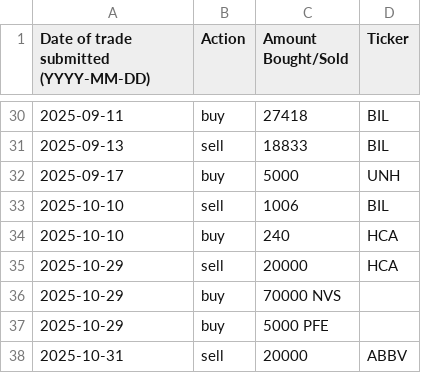
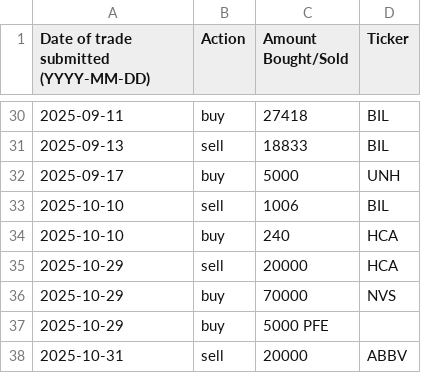
Before and after one commit to clojure-finance/hku-cim-trades, a CSV file: healthcare.csv, drawn as a sheet; only a part is shown, gaps mark what is left out.

Commit message:
Update healthcare.csv

```diff
--- a/healthcare.csv
+++ b/healthcare.csv
@@ -35,3 +35,3 @@ Date of trade submitted (YYYY-MM-DD),Action,Amount Bought/Sold,Ticker
 2025-10-29, sell, 20000, HCA
-2025-10-29, buy, 70000 NVS
+2025-10-29, buy, 70000, NVS
 2025-10-29, buy, 5000 PFE
```
